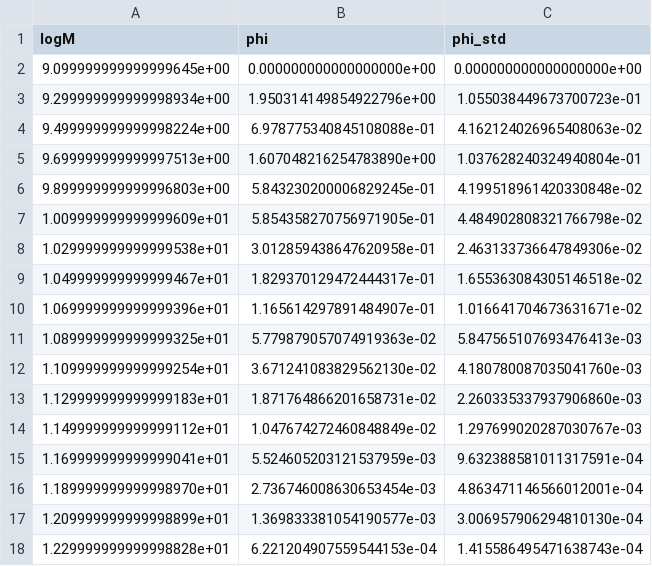
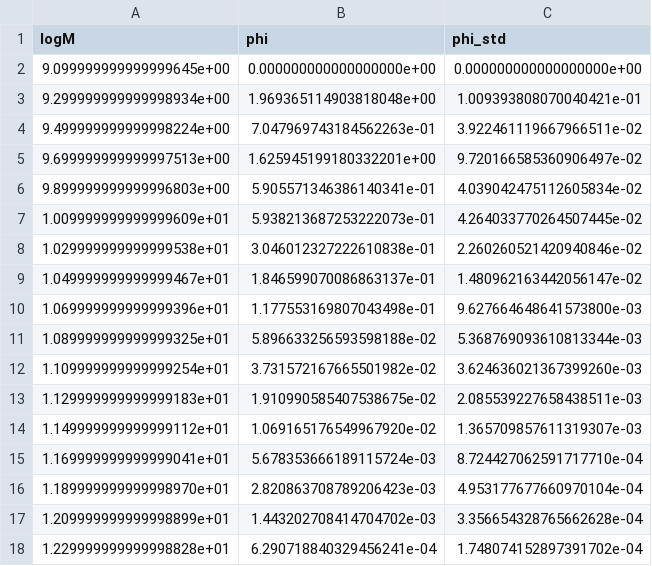
Before and after one commit to OscarHickman/galform_analysis, a CSV file: examples/plots/_plots_data/convergence/hmf_convergence_50_z3.05.csv, drawn as a sheet; only a part is shown; the diff covers the shown part only.

```diff
--- a/examples/plots/_plots_data/convergence/hmf_convergence_50_z3.05.csv
+++ b/examples/plots/_plots_data/convergence/hmf_convergence_50_z3.05.csv
@@ -2,17 +2,17 @@ logM,phi,phi_std
 9.099999999999999645e+00,0.000000000000000000e+00,0.000000000000000000e+00
-9.299999999999998934e+00,1.950314149854922796e+00,1.055038449673700723e-01
-9.499999999999998224e+00,6.978775340845108088e-01,4.162124026965408063e-02
-9.699999999999997513e+00,1.607048216254783890e+00,1.037628240324940804e-01
-9.899999999999996803e+00,5.843230200006829245e-01,4.199518961420330848e-02
-1.009999999999999609e+01,5.854358270756971905e-01,4.484902808321766798e-02
-1.029999999999999538e+01,3.012859438647620958e-01,2.463133736647849306e-02
-1.049999999999999467e+01,1.829370129472444317e-01,1.655363084305146518e-02
-1.069999999999999396e+01,1.165614297891484907e-01,1.016641704673631671e-02
-1.089999999999999325e+01,5.779879057074919363e-02,5.847565107693476413e-03
-1.109999999999999254e+01,3.671241083829562130e-02,4.180780087035041760e-03
-1.129999999999999183e+01,1.871764866201658731e-02,2.260335337937906860e-03
-1.149999999999999112e+01,1.047674272460848849e-02,1.297699020287030767e-03
-1.169999999999999041e+01,5.524605203121537959e-03,9.632388581011317591e-04
-1.189999999999998970e+01,2.736746008630653454e-03,4.863471146566012001e-04
-1.209999999999998899e+01,1.369833381054190577e-03,3.006957906294810130e-04
-1.229999999999998828e+01,6.221204907559544153e-04,1.415586495471638743e-04
+9.299999999999998934e+00,1.969365114903818048e+00,1.009393808070040421e-01
+9.499999999999998224e+00,7.047969743184562263e-01,3.922461119667966511e-02
+9.699999999999997513e+00,1.625945199180332201e+00,9.720166585360906497e-02
+9.899999999999996803e+00,5.905571346386140341e-01,4.039042475112605834e-02
+1.009999999999999609e+01,5.938213687253222073e-01,4.264033770264507445e-02
+1.029999999999999538e+01,3.046012327222610838e-01,2.260260521420940846e-02
+1.049999999999999467e+01,1.846599070086863137e-01,1.480962163442056147e-02
+1.069999999999999396e+01,1.177553169807043498e-01,9.627664648641573800e-03
+1.089999999999999325e+01,5.896633256593598188e-02,5.368769093610813344e-03
+1.109999999999999254e+01,3.731572167665501982e-02,3.624636021367399260e-03
+1.129999999999999183e+01,1.910990585407538675e-02,2.085539227658438511e-03
+1.149999999999999112e+01,1.069165176549967920e-02,1.365709857611319307e-03
+1.169999999999999041e+01,5.678353666189115724e-03,8.724427062591717710e-04
+1.189999999999998970e+01,2.820863708789206423e-03,4.953177677660970104e-04
+1.209999999999998899e+01,1.443202708414704702e-03,3.356654328765662628e-04
+1.229999999999998828e+01,6.290718840329456241e-04,1.748074152897391702e-04
```
Also changed, not shown: 12 edited cells elsewhere in this file, examples/plots/_plots_data/convergence/hmf_convergence_10_z6.01.csv, examples/plots/_plots_data/convergence/hmf_convergence_1_z3.05.csv, 41 other files.
